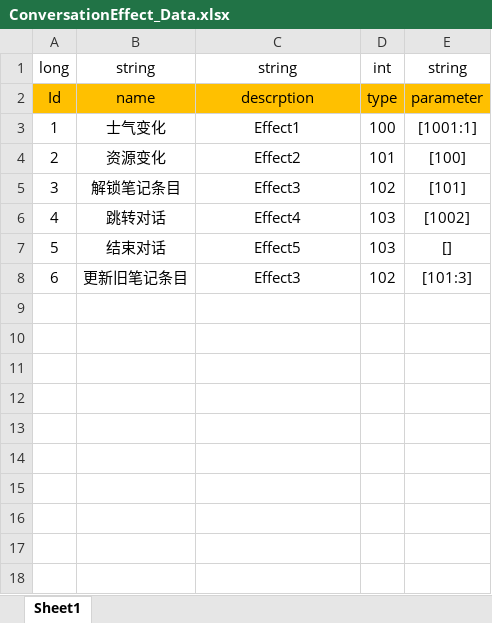
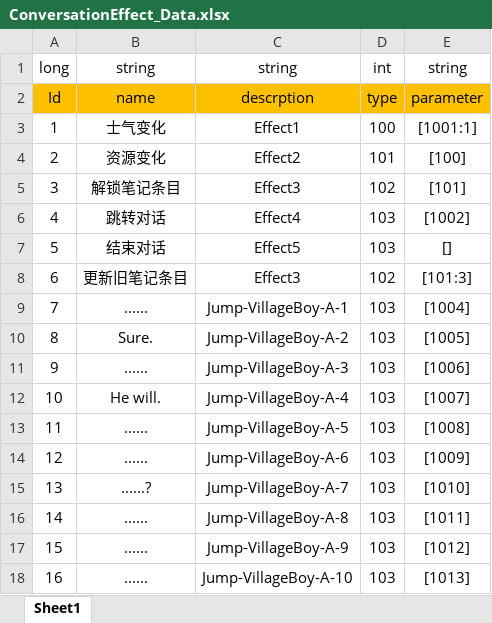
Before and after one commit to Chuyang1996/Nameless_Temp, an Excel workbook: GameDesign/ExcelData/ConversationEffect_Data.xlsx, sheet Sheet1, drawn as a sheet; values as stored, in another font and other column widths than the file's, no borders; the diff names each change by its address in the sheet, - before the commit and + after, or states it on an @@ line.

```diff
--- a/GameDesign/ExcelData/ConversationEffect_Data.xlsx (sheet Sheet1)
+++ b/GameDesign/ExcelData/ConversationEffect_Data.xlsx (sheet Sheet1)
+row 9: 7 | ...... | Jump-VillageBoy-A-1 | 103 | [1004]
+row 10: 8 | Sure. | Jump-VillageBoy-A-2 | 103 | [1005]
+row 11: 9 | ...... | Jump-VillageBoy-A-3 | 103 | [1006]
+row 12: 10 | He will. | Jump-VillageBoy-A-4 | 103 | [1007]
+row 13: 11 | ...... | Jump-VillageBoy-A-5 | 103 | [1008]
+row 14: 12 | ...... | Jump-VillageBoy-A-6 | 103 | [1009]
+row 15: 13 | ......? | Jump-VillageBoy-A-7 | 103 | [1010]
+row 16: 14 | ...... | Jump-VillageBoy-A-8 | 103 | [1011]
+row 17: 15 | ...... | Jump-VillageBoy-A-9 | 103 | [1012]
+row 18: 16 | ...... | Jump-VillageBoy-A-10 | 103 | [1013]
```
Also changed, not shown: GameDesign/ExcelData/Character_Data.xlsx, GameDesign/ExcelData/ConversationOption_Data.xlsx, 8 other files.
